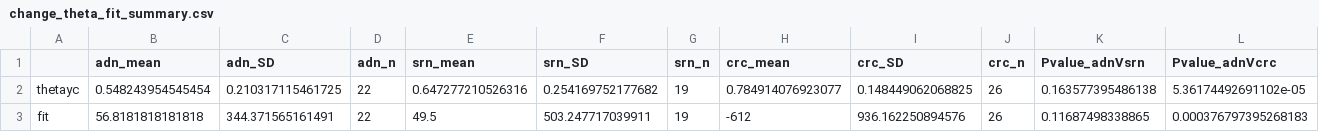
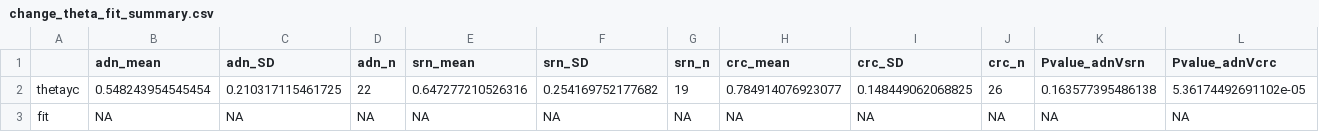
Before and after one commit to SchlossLab/Sze_FollowUps_Microbiome_2017, a CSV file: data/process/tables/change_theta_fit_summary.csv, drawn as a sheet; only a part is shown; removed rows and columns are numbered as before the commit, all else as after; rows hold the shown columns only; the diff names each change by its address in the sheet, - before the commit and + after, or states it on an @@ line.

```diff
--- a/data/process/tables/change_theta_fit_summary.csv
+++ b/data/process/tables/change_theta_fit_summary.csv
-row 3: fit | 56.8181818181818 | 344.371565161491 | 22 | 49.5 | 503.247717039911 | 19 | -612 | 936.162250894576 | 26 | 0.11687498338865 | 0.000376797395268183
+row 3: fit | NA | NA | NA | NA | NA | NA | NA | NA | NA | NA | NA
```
Also changed, not shown: data/process/tables/adn_combined_probs_surgery_pvalue_summary.csv, data/process/tables/adn_combined_surgery_summary.csv, 4 other files.
